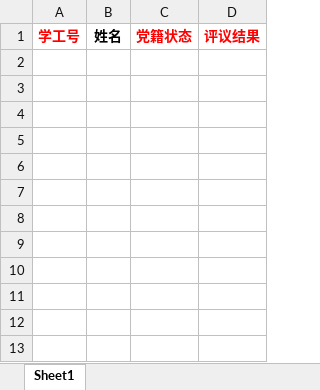
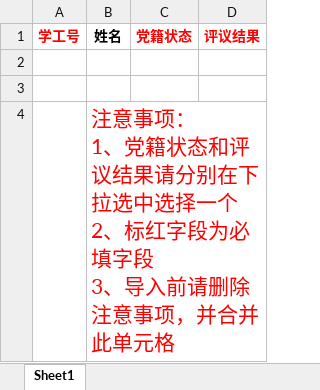
Before and after one commit to xvchaoqun/owip, an Excel workbook: doc/excel/党建/[sample_pm_eva_result]组织生活管理-评议结果导入样表.xlsx, sheet Sheet1, drawn as a sheet; values as stored, in another font and other column widths than the file's, no borders; ↵ is a line break in a cell; the diff names each change by its address in the sheet, - before the commit and + after, or states it on an @@ line.

```diff
--- a/doc/excel/党建/[sample_pm_eva_result]组织生活管理-评议结果导入样表.xlsx (sheet Sheet1)
+++ b/doc/excel/党建/[sample_pm_eva_result]组织生活管理-评议结果导入样表.xlsx (sheet Sheet1)
+row 2: (empty)
+row 3: (empty)
+row 4:  | 注意事项： ↵ 1、党籍状态和评议结果请分别在下拉选中选择一个 ↵ 2、标红字段为必填字段 ↵ 3、导入前请删除注意事项，并合并此单元格
```
Also changed, not shown: 1 other file.
